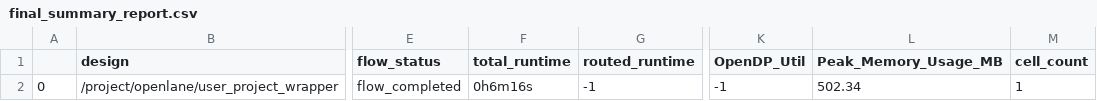
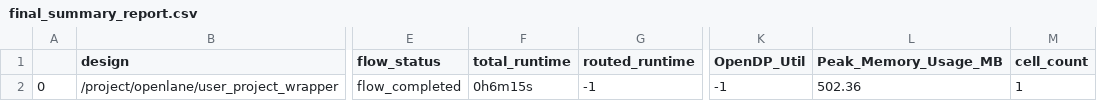
Before and after one commit to roman3017/caravel_mpw, a CSV file: signoff/user_project_wrapper/final_summary_report.csv, drawn as a sheet; only a part is shown, gaps mark what is left out; the diff names each change by its address in the sheet, - before the commit and + after, or states it on an @@ line.

Commit message:
Test2 project

```diff
--- a/signoff/user_project_wrapper/final_summary_report.csv
+++ b/signoff/user_project_wrapper/final_summary_report.csv
-F2 (total_runtime): 0h6m16s
+F2 (total_runtime): 0h6m15s
-L2 (Peak_Memory_Usage_MB): 502.34
+L2 (Peak_Memory_Usage_MB): 502.36
```
Also changed, not shown: 35 other files.
